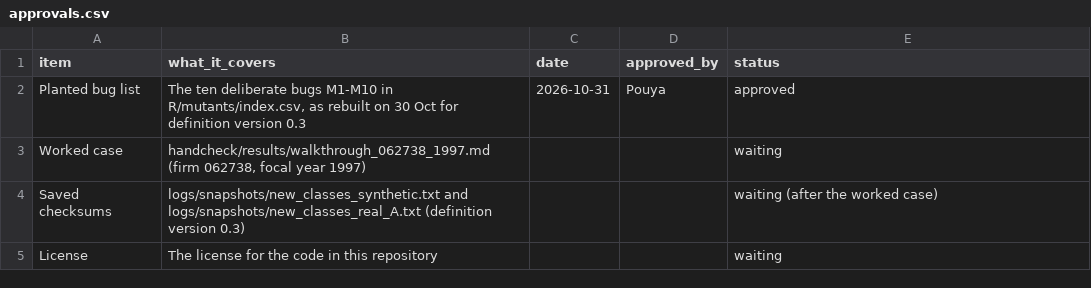
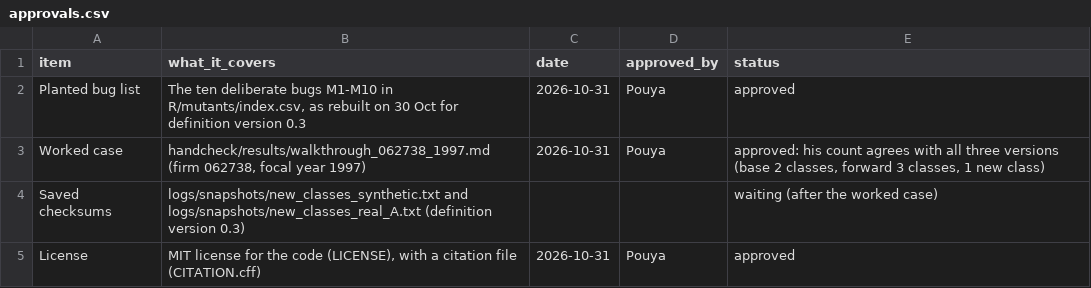
Before and after one commit to pdgituserpd/auditable-research-loop, a CSV file: logs/approvals.csv, drawn as a sheet; the diff names each change by its address in the sheet, - before the commit and + after, or states it on an @@ line.

```diff
--- a/logs/approvals.csv
+++ b/logs/approvals.csv
-C3 (date): (empty)
+C3 (date): 2026-10-31
-D3 (approved_by): (empty)
+D3 (approved_by): Pouya
-E3 (status): waiting
+E3 (status): approved: his count agrees with all three versions (base 2 classes, forward 3 classes, 1 new class)
-B5 (what_it_covers): The license for the code in this repository
+B5 (what_it_covers): MIT license for the code (LICENSE), with a citation file (CITATION.cff)
-C5 (date): (empty)
+C5 (date): 2026-10-31
-D5 (approved_by): (empty)
+D5 (approved_by): Pouya
-E5 (status): waiting
+E5 (status): approved
```
Also changed, not shown: 4 other files.
